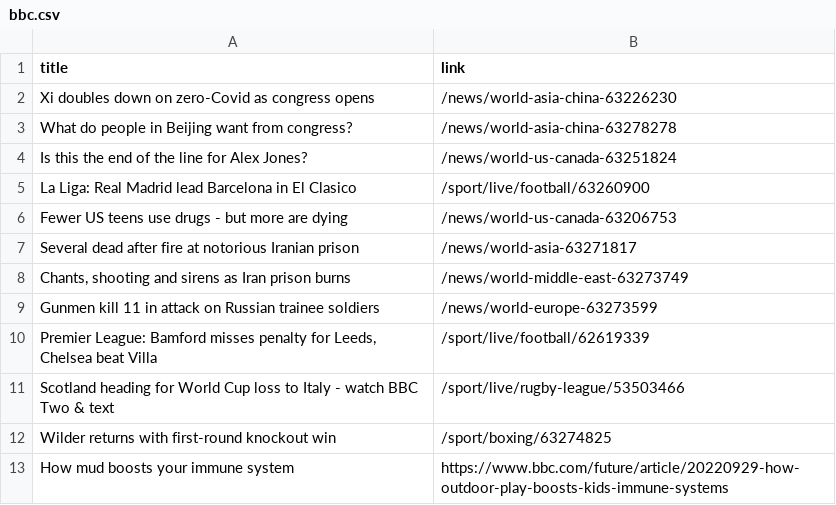
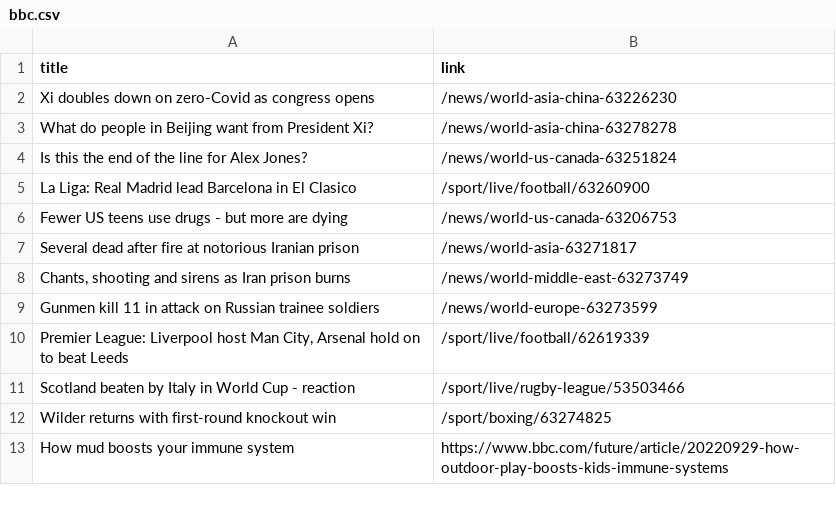
Before and after one commit to luyi-eve/automatic-scraper-bbc, a CSV file: bbc.csv, drawn as a sheet; only a part is shown.

```diff
--- a/bbc.csv
+++ b/bbc.csv
@@ -2,3 +2,3 @@ title,link
 Xi doubles down on zero-Covid as congress opens,/news/world-asia-china-63226230
-What do people in Beijing want from congress?,/news/world-asia-china-63278278
+What do people in Beijing want from President Xi?,/news/world-asia-china-63278278
 Is this the end of the line for Alex Jones?,/news/world-us-canada-63251824
@@ -9,4 +9,4 @@ Several dead after fire at notorious Iranian prison,/news/world-asia-63271817
 Gunmen kill 11 in attack on Russian trainee soldiers,/news/world-europe-63273599
-"Premier League: Bamford misses penalty for Leeds, Chelsea beat Villa",/sport/live/football/62619339
-Scotland heading for World Cup loss to Italy - watch BBC Two & text,/sport/live/rugby-league/53503466
+"Premier League: Liverpool host Man City, Arsenal hold on to beat Leeds",/sport/live/football/62619339
+Scotland beaten by Italy in World Cup - reaction,/sport/live/rugby-league/53503466
 Wilder returns with first-round knockout win,/sport/boxing/63274825
```
